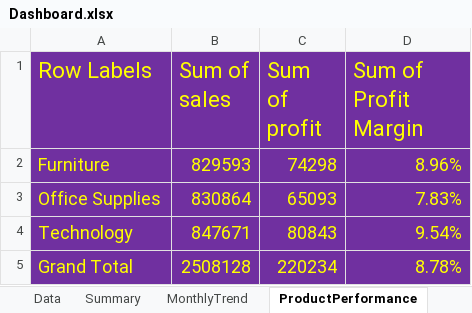
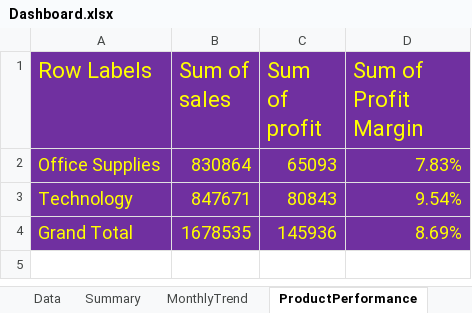
Before and after one commit to chinmay9mahajan/SuperstoreProject, an Excel workbook: Excel/Dashboard.xlsx, sheet ProductPerformance, drawn as a sheet; values as stored, in another font and other column widths than the file's, no borders; charts and pictures not drawn; removed rows and columns are numbered as before the commit, all else as after; the diff names each change by its address in the sheet, - before the commit and + after, or states it on an @@ line.

```diff
--- a/Excel/Dashboard.xlsx (sheet ProductPerformance)
+++ b/Excel/Dashboard.xlsx (sheet ProductPerformance)
-row 2: Furniture | 829593 | 74298 | 8.96%
-B4 (Sum of sales): 2508128
+B4 (Sum of sales): 1678535
-C4 (Sum of profit): 220234
+C4 (Sum of profit): 145936
-D4 (Sum of Profit Margin): 8.78%
+D4 (Sum of Profit Margin): 8.69%
```
Also changed, not shown: charts or pictures, 15 other files.
